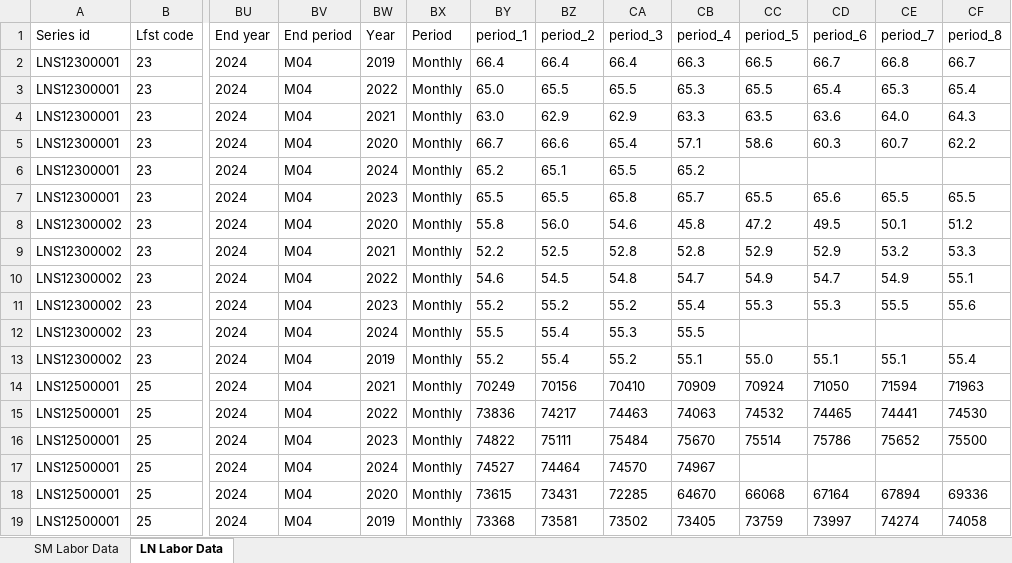
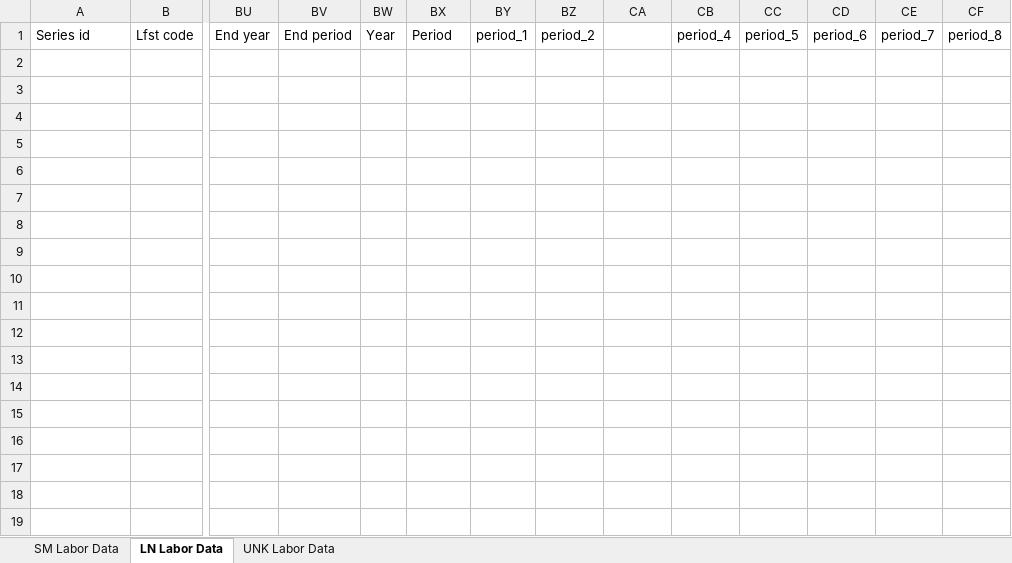
Before and after one commit to Jawn78/LaborDashboard, an Excel workbook: LaborData.xlsx, sheet LN Labor Data, drawn as a sheet; only a part is shown, gaps mark what is left out; values as stored, in another font and other column widths than the file's, no borders; rows hold the shown columns only; the diff names each change by its address in the sheet, - before the commit and + after, or states it on an @@ line.

Commit message:
Set up unknown model decoding using excel. Need to write to database & Add more excels for data usage.

```diff
--- a/LaborData.xlsx (sheet LN Labor Data)
+++ b/LaborData.xlsx (sheet LN Labor Data)
+sheet tab: UNK Labor Data
-CA1: period_3
+CA1: (empty)
-row 2: LNS12300001 | 23 | 2024 | M04 | 2019 | Monthly | 66.4 | 66.4 | 66.4 | 66.3 | 66.5 | 66.7 | 66.8 | 66.7
-row 3: LNS12300001 | 23 | 2024 | M04 | 2022 | Monthly | 65.0 | 65.5 | 65.5 | 65.3 | 65.5 | 65.4 | 65.3 | 65.4
-row 4: LNS12300001 | 23 | 2024 | M04 | 2021 | Monthly | 63.0 | 62.9 | 62.9 | 63.3 | 63.5 | 63.6 | 64.0 | 64.3
-row 5: LNS12300001 | 23 | 2024 | M04 | 2020 | Monthly | 66.7 | 66.6 | 65.4 | 57.1 | 58.6 | 60.3 | 60.7 | 62.2
-row 6: LNS12300001 | 23 | 2024 | M04 | 2024 | Monthly | 65.2 | 65.1 | 65.5 | 65.2
-row 7: LNS12300001 | 23 | 2024 | M04 | 2023 | Monthly | 65.5 | 65.5 | 65.8 | 65.7 | 65.5 | 65.6 | 65.5 | 65.5
-row 8: LNS12300002 | 23 | 2024 | M04 | 2020 | Monthly | 55.8 | 56.0 | 54.6 | 45.8 | 47.2 | 49.5 | 50.1 | 51.2
-row 9: LNS12300002 | 23 | 2024 | M04 | 2021 | Monthly | 52.2 | 52.5 | 52.8 | 52.8 | 52.9 | 52.9 | 53.2 | 53.3
-row 10: LNS12300002 | 23 | 2024 | M04 | 2022 | Monthly | 54.6 | 54.5 | 54.8 | 54.7 | 54.9 | 54.7 | 54.9 | 55.1
-row 11: LNS12300002 | 23 | 2024 | M04 | 2023 | Monthly | 55.2 | 55.2 | 55.2 | 55.4 | 55.3 | 55.3 | 55.5 | 55.6
-row 12: LNS12300002 | 23 | 2024 | M04 | 2024 | Monthly | 55.5 | 55.4 | 55.3 | 55.5
-row 13: LNS12300002 | 23 | 2024 | M04 | 2019 | Monthly | 55.2 | 55.4 | 55.2 | 55.1 | 55.0 | 55.1 | 55.1 | 55.4
-row 14: LNS12500001 | 25 | 2024 | M04 | 2021 | Monthly | 70249 | 70156 | 70410 | 70909 | 70924 | 71050 | 71594 | 71963
-row 15: LNS12500001 | 25 | 2024 | M04 | 2022 | Monthly | 73836 | 74217 | 74463 | 74063 | 74532 | 74465 | 74441 | 74530
-row 16: LNS12500001 | 25 | 2024 | M04 | 2023 | Monthly | 74822 | 75111 | 75484 | 75670 | 75514 | 75786 | 75652 | 75500
-row 17: LNS12500001 | 25 | 2024 | M04 | 2024 | Monthly | 74527 | 74464 | 74570 | 74967
-row 18: LNS12500001 | 25 | 2024 | M04 | 2020 | Monthly | 73615 | 73431 | 72285 | 64670 | 66068 | 67164 | 67894 | 69336
-row 19: LNS12500001 | 25 | 2024 | M04 | 2019 | Monthly | 73368 | 73581 | 73502 | 73405 | 73759 | 73997 | 74274 | 74058
```
Also changed, not shown: sheet SM Labor Data, 4 other files.
